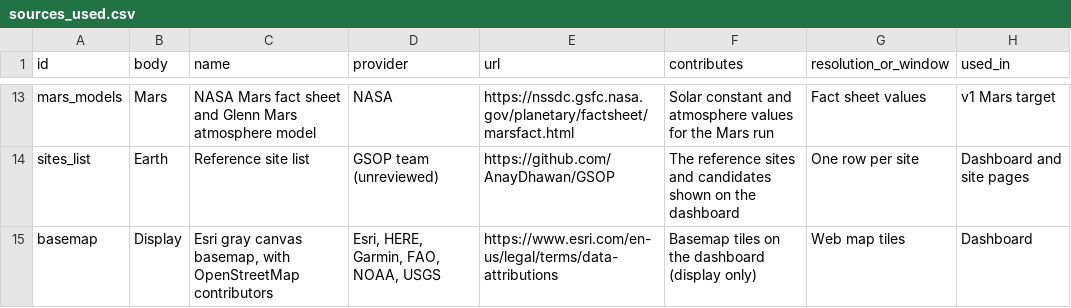
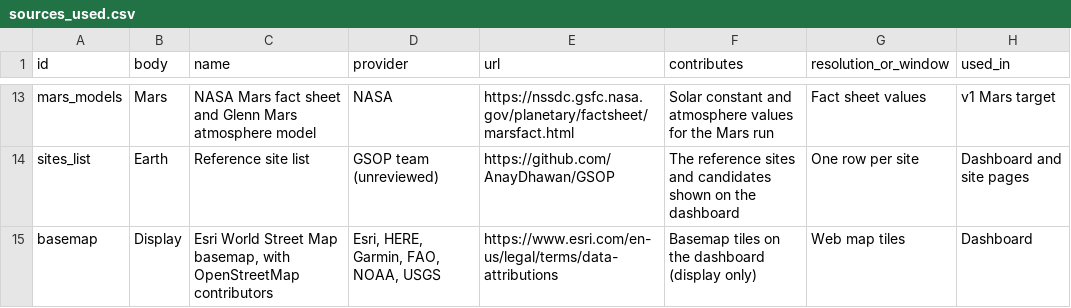
Before and after one commit to AnayDhawan/GSOP, a CSV file: data/sources_used.csv, drawn as a sheet; only a part is shown, gaps mark what is left out.

Commit message:
W8: colourful dashboard preview, basemap source row, softer page hero pattern

```diff
--- a/data/sources_used.csv
+++ b/data/sources_used.csv
@@ -14,2 +14,2 @@ mars_models,Mars,NASA Mars fact sheet and Glenn Mars atmosphere model,NASA,https
 sites_list,Earth,Reference site list,GSOP team (unreviewed),https://github.com/AnayDhawan/GSOP,The reference sites and candidates shown on the dashboard,One row per site,Dashboard and site pages
-basemap,Display,"Esri gray canvas basemap, with OpenStreetMap contributors","Esri, HERE, Garmin, FAO, NOAA, USGS",https://www.esri.com/en-us/legal/terms/data-attributions,Basemap tiles on the dashboard (display only),Web map tiles,Dashboard
+basemap,Display,"Esri World Street Map basemap, with OpenStreetMap contributors","Esri, HERE, Garmin, FAO, NOAA, USGS",https://www.esri.com/en-us/legal/terms/data-attributions,Basemap tiles on the dashboard (display only),Web map tiles,Dashboard
```
Also changed, not shown: 2 other files.
